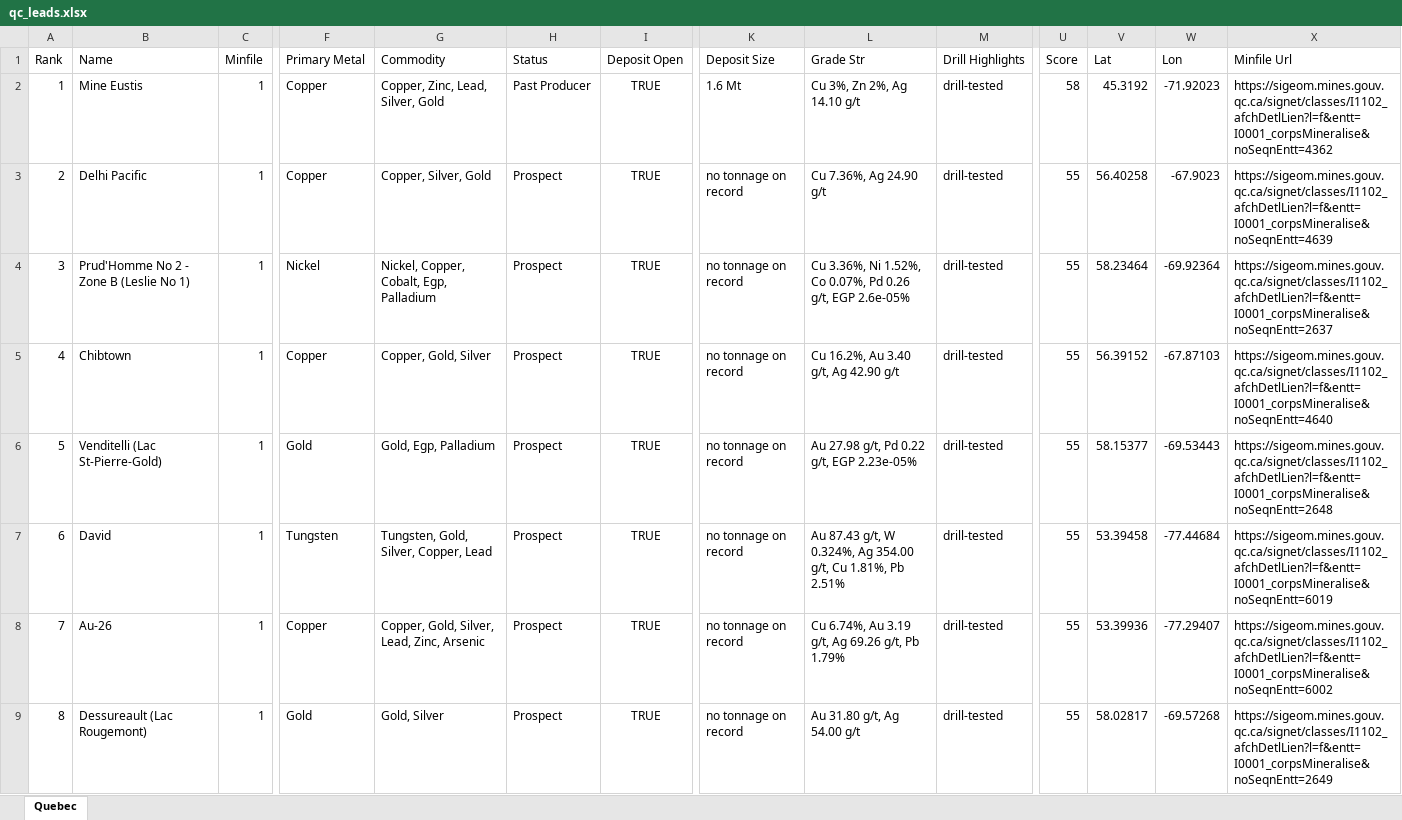
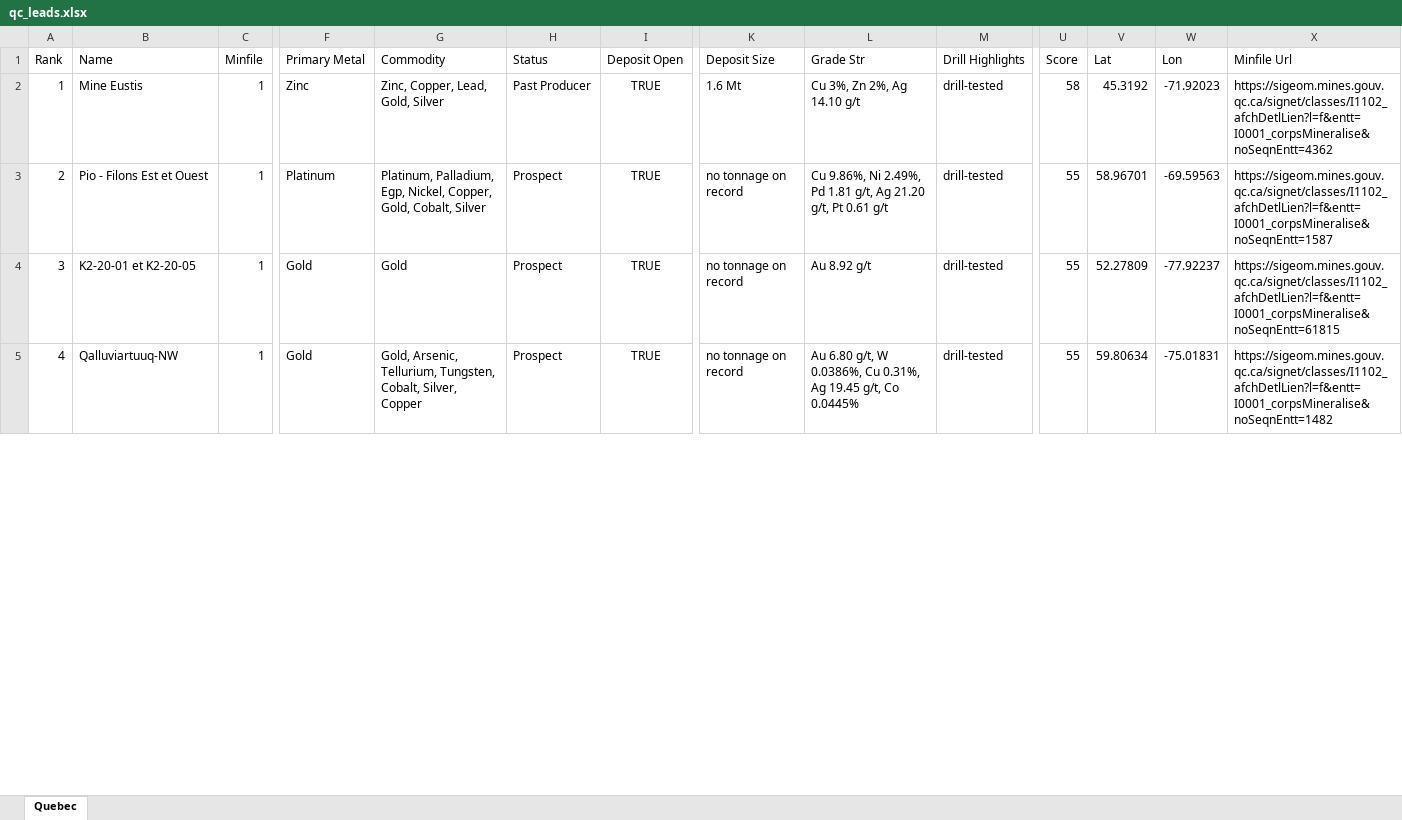
Before and after one commit to jaydeepdive/closeology, an Excel workbook: site/qc_leads.xlsx, sheet Quebec, drawn as a sheet; only a part is shown, gaps mark what is left out; values as stored, in another font and other column widths than the file's, no borders; removed rows and columns are numbered as before the commit, all else as after; rows hold the shown columns only; the diff covers the shown part only; the diff names each change by its address in the sheet, - before the commit and + after, or states it on an @@ line.

```diff
--- a/site/qc_leads.xlsx (sheet Quebec)
+++ b/site/qc_leads.xlsx (sheet Quebec)
-F2 (Primary Metal): Copper
+F2 (Primary Metal): Zinc
-G2 (Commodity): Copper, Zinc, Lead, Silver, Gold
+G2 (Commodity): Zinc, Copper, Lead, Gold, Silver
-row 3: 2 | Delhi Pacific | 1 | Copper | Copper, Silver, Gold | Prospect | TRUE | no tonnage on record | Cu 7.36%, Ag 24.90 g/t | drill-tested | 55 | 56.40258 | -67.9023 | https://sigeom.mines.gouv.qc.ca/signet/classes/I1102_afchDetlLien?l=f&entt=I0001_corpsMineralise&noSeqnEntt=4639
@@ column A (Rank) renumbered from row 3 down @@
-B3 (Name): Prud'Homme No 2 - Zone B (Leslie No 1)
+B3 (Name): Pio - Filons Est et Ouest
-F3 (Primary Metal): Nickel
+F3 (Primary Metal): Platinum
-G3 (Commodity): Nickel, Copper, Cobalt, Egp, Palladium
+G3 (Commodity): Platinum, Palladium, Egp, Nickel, Copper, Gold, Cobalt, Silver
-L3 (Grade Str): Cu 3.36%, Ni 1.52%, Co 0.07%, Pd 0.26 g/t, EGP 2.6e-05%
+L3 (Grade Str): Cu 9.86%, Ni 2.49%, Pd 1.81 g/t, Ag 21.20 g/t, Pt 0.61 g/t
-V3 (Lat): 58.23464
+V3 (Lat): 58.96701
-W3 (Lon): -69.92364
+W3 (Lon): -69.59563
-X3 (Minfile Url): https://sigeom.mines.gouv.qc.ca/signet/classes/I1102_afchDetlLien?l=f&entt=I0001_corpsMineralise&noSeqnEntt=2637
+X3 (Minfile Url): https://sigeom.mines.gouv.qc.ca/signet/classes/I1102_afchDetlLien?l=f&entt=I0001_corpsMineralise&noSeqnEntt=1587
-row 5: 4 | Chibtown | 1 | Copper | Copper, Gold, Silver | Prospect | TRUE | no tonnage on record | Cu 16.2%, Au 3.40 g/t, Ag 42.90 g/t | drill-tested | 55 | 56.39152 | -67.87103 | https://sigeom.mines.gouv.qc.ca/signet/classes/I1102_afchDetlLien?l=f&entt=I0001_corpsMineralise&noSeqnEntt=4640
-B4 (Name): Venditelli (Lac St-Pierre-Gold)
+B4 (Name): K2-20-01 et K2-20-05
-G4 (Commodity): Gold, Egp, Palladium
+G4 (Commodity): Gold
-L4 (Grade Str): Au 27.98 g/t, Pd 0.22 g/t, EGP 2.23e-05%
+L4 (Grade Str): Au 8.92 g/t
-V4 (Lat): 58.15377
+V4 (Lat): 52.27809
-W4 (Lon): -69.53443
+W4 (Lon): -77.92237
-X4 (Minfile Url): https://sigeom.mines.gouv.qc.ca/signet/classes/I1102_afchDetlLien?l=f&entt=I0001_corpsMineralise&noSeqnEntt=2648
+X4 (Minfile Url): https://sigeom.mines.gouv.qc.ca/signet/classes/I1102_afchDetlLien?l=f&entt=I0001_corpsMineralise&noSeqnEntt=61815
-row 7: 6 | David | 1 | Tungsten | Tungsten, Gold, Silver, Copper, Lead | Prospect | TRUE | no tonnage on record | Au 87.43 g/t, W 0.324%, Ag 354.00 g/t, Cu 1.81%, Pb 2.51% | drill-tested | 55 | 53.39458 | -77.44684 | https://sigeom.mines.gouv.qc.ca/signet/classes/I1102_afchDetlLien?l=f&entt=I0001_corpsMineralise&noSeqnEntt=6019
-row 8: 7 | Au-26 | 1 | Copper | Copper, Gold, Silver, Lead, Zinc, Arsenic | Prospect | TRUE | no tonnage on record | Cu 6.74%, Au 3.19 g/t, Ag 69.26 g/t, Pb 1.79% | drill-tested | 55 | 53.39936 | -77.29407 | https://sigeom.mines.gouv.qc.ca/signet/classes/I1102_afchDetlLien?l=f&entt=I0001_corpsMineralise&noSeqnEntt=6002
-B5 (Name): Dessureault (Lac Rougemont)
+B5 (Name): Qalluviartuuq-NW
-G5 (Commodity): Gold, Silver
+G5 (Commodity): Gold, Arsenic, Tellurium, Tungsten, Cobalt, Silver, Copper
-L5 (Grade Str): Au 31.80 g/t, Ag 54.00 g/t
+L5 (Grade Str): Au 6.80 g/t, W 0.0386%, Cu 0.31%, Ag 19.45 g/t, Co 0.0445%
-V5 (Lat): 58.02817
+V5 (Lat): 59.80634
-W5 (Lon): -69.57268
+W5 (Lon): -75.01831
-X5 (Minfile Url): https://sigeom.mines.gouv.qc.ca/signet/classes/I1102_afchDetlLien?l=f&entt=I0001_corpsMineralise&noSeqnEntt=2649
+X5 (Minfile Url): https://sigeom.mines.gouv.qc.ca/signet/classes/I1102_afchDetlLien?l=f&entt=I0001_corpsMineralise&noSeqnEntt=1482
```
Also changed, not shown: 19 added rows, 36 removed rows and 286 edited cells elsewhere in this sheet, site/bc_leads.xlsx, site/ns_leads.xlsx, 25 other files.
